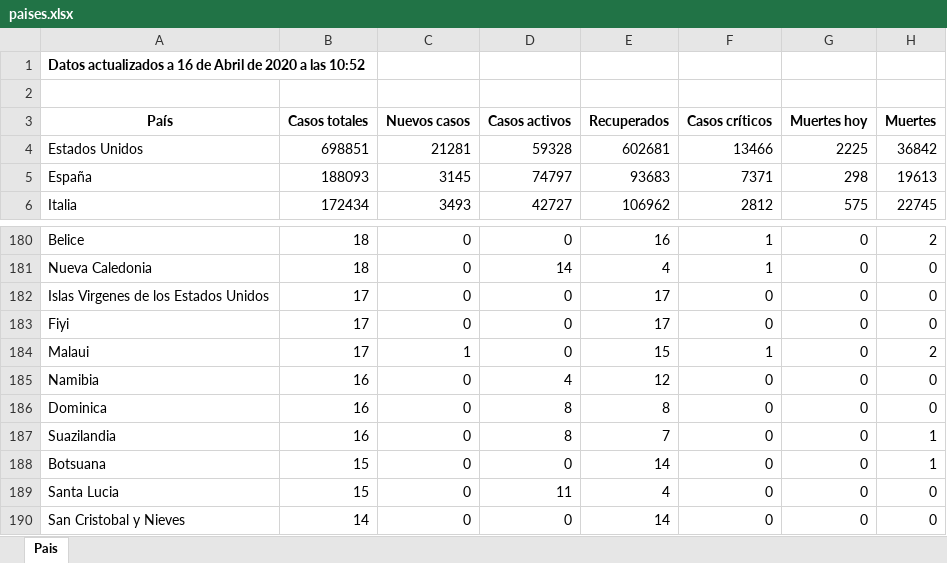
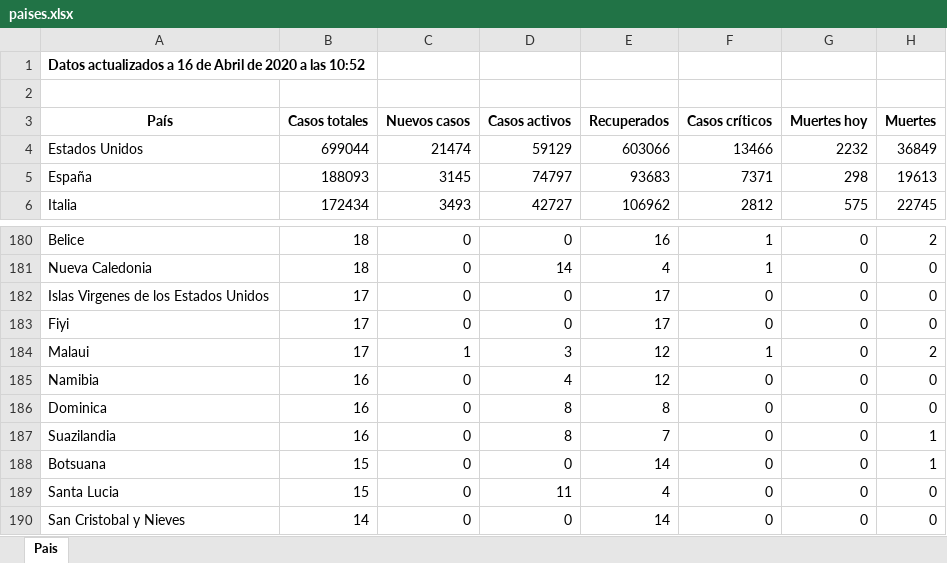
Before and after one commit to Dviejopomata/covid-19-data, an Excel workbook: paises.xlsx, sheet Pais, drawn as a sheet; only a part is shown, gaps mark what is left out; values as stored, in another font and other column widths than the file's, no borders; the diff names each change by its address in the sheet, - before the commit and + after, or states it on an @@ line.

```diff
--- a/paises.xlsx (sheet Pais)
+++ b/paises.xlsx (sheet Pais)
-B4 (Casos totales): 698851
+B4 (Casos totales): 699044
-C4 (Nuevos casos): 21281
+C4 (Nuevos casos): 21474
-D4 (Casos activos): 59328
+D4 (Casos activos): 59129
-E4 (Recuperados): 602681
+E4 (Recuperados): 603066
-G4 (Muertes hoy): 2225
+G4 (Muertes hoy): 2232
-H4 (Muertes): 36842
+H4 (Muertes): 36849
-D184 (Casos activos): 0
+D184 (Casos activos): 3
-E184 (Recuperados): 15
+E184 (Recuperados): 12
```
Also changed, not shown: provincias_spain.xlsx, 3 other files.
